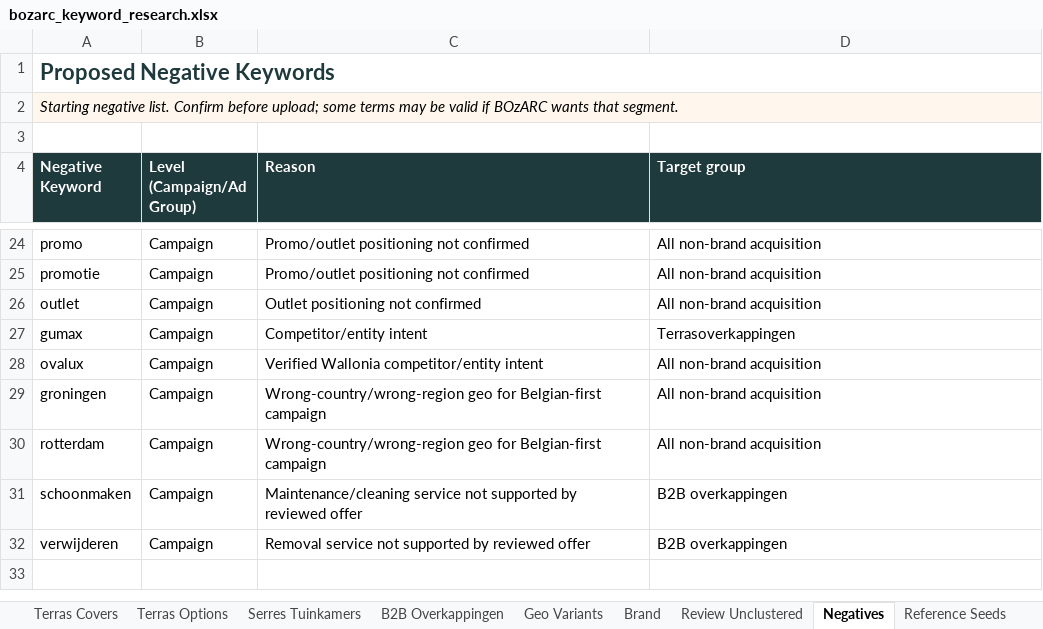
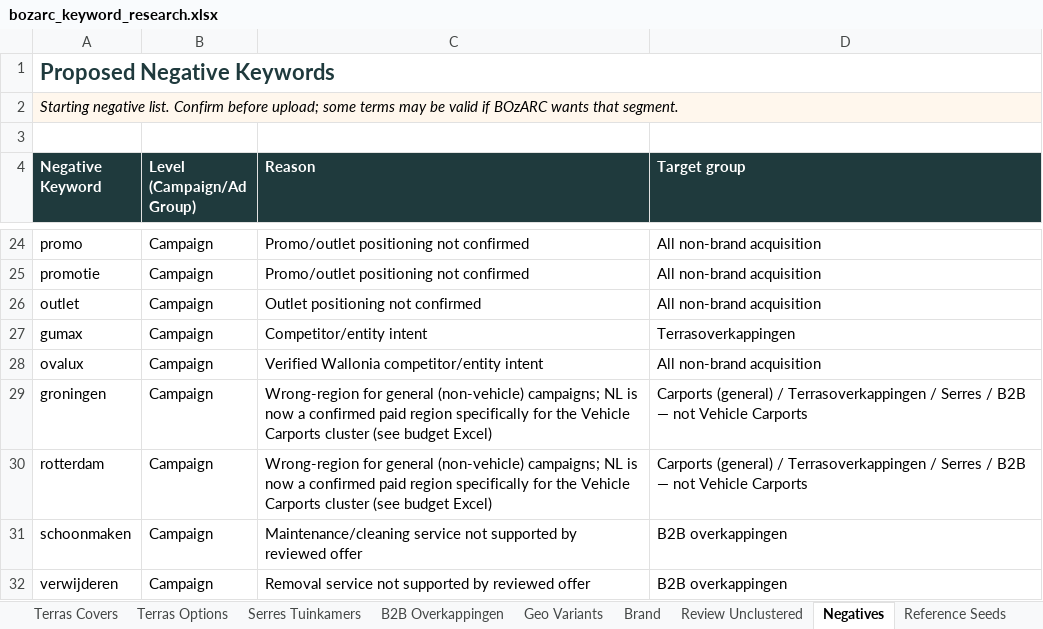
Before and after one commit to boyddriesen/Bozarc, an Excel workbook: reports/bozarc_keyword_research.xlsx, sheet Negatives, drawn as a sheet; only a part is shown, gaps mark what is left out; values as stored, in another font and other column widths than the file's, no borders; table styles not drawn; the diff names each change by its address in the sheet, - before the commit and + after, or states it on an @@ line.

Commit message:
Reconcile Excel data with docs and add MiniFlat to competitive audit
Excel files are treated as source of truth over the looser markdown
summaries:
- Replace the rough ±€15.000/maand estimate with Philippe's actual
  budget breakdown (€21.125-22.125/maand across Google SEA BE/NL/FR,
  Bing, Meta and the Only Humans service fee).
- Reconcile region scope: Netherlands (mobilhome/caravan-only) and
  France are confirmed active paid regions, not "wrong country"
  negatives. Updated the keyword research negatives/geo sheets and
  docs accordingly.
- Synced the markdown negatives list to the full 28-term Excel list.

Researched MiniFlat's actual product range and SERP presence: they
sell verandas/pergolas/home-extensions, not carports, and only
surface in pergola/veranda searches, not carport/terras searches.
Added them to the productbrede competitor audit (workbook + docs)
under the correct product family, and clarified their role in the
general benchmark as a branding/UX reference rather than a carport
competitor.

```diff
--- a/reports/bozarc_keyword_research.xlsx (sheet Negatives)
+++ b/reports/bozarc_keyword_research.xlsx (sheet Negatives)
-B2:D2 fill: #FFF7ED
+B2:D2 fill: none
-C29:C30 (Reason): Wrong-country/wrong-region geo for Belgian-first campaign
+C29:C30 (Reason): Wrong-region for general (non-vehicle) campaigns; NL is now a confirmed paid region specifically for the Vehicle Carports cluster (see budget Excel)
-D29:D30 (Target group): All non-brand acquisition
+D29:D30 (Target group): Carports (general) / Terrasoverkappingen / Serres / B2B — not Vehicle Carports
```
Also changed, not shown: sheet Vehicle Carports, sheet Sources, sheet Client Review, sheet Geo Variants, sheet Terras Options, sheet Serres Tuinkamers, 10 more sheets, reports/bozarc_productbrede_audit_concurrentie_en_google.xlsx, 8 other files.
